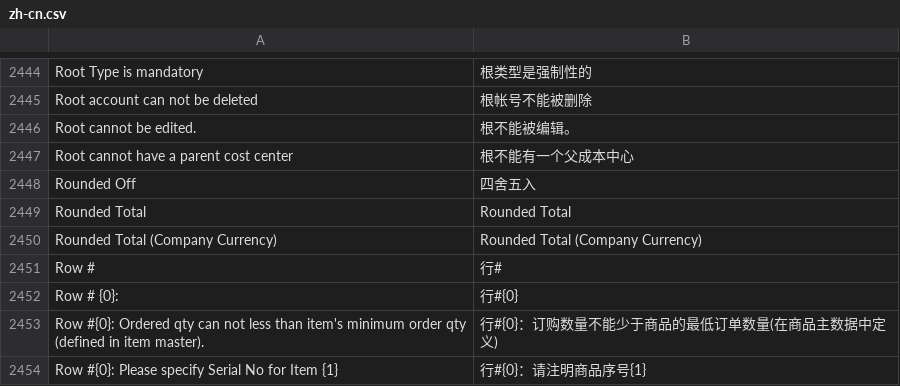
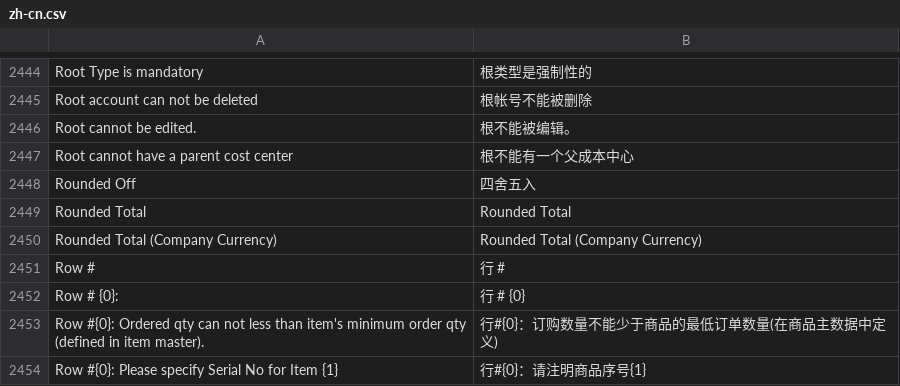
Before and after one commit to 81552433qqcom/EBChanges, a CSV file: erpnext/erpnext/translations/zh-cn.csv, drawn as a sheet; only a part is shown, gaps mark what is left out; the diff covers the shown part only.

Commit message:
keep same lines with system

```diff
--- a/erpnext/erpnext/translations/zh-cn.csv
+++ b/erpnext/erpnext/translations/zh-cn.csv
@@ -2482,4 +2484,4 @@ Rounded Total,Rounded Total
 Rounded Total (Company Currency),Rounded Total (Company Currency)
-Row # ,行#
-Row # {0}: ,行#{0}
+Row # ,行 #
+Row # {0}: , 行 # {0}
 Row #{0}: Ordered qty can not less than item's minimum order qty (defined in item master).,行#{0}：订购数量不能少于商品的最低订单数量(在商品主数据中定义)
```
Also changed, not shown: 16 edited cells elsewhere in this file.
